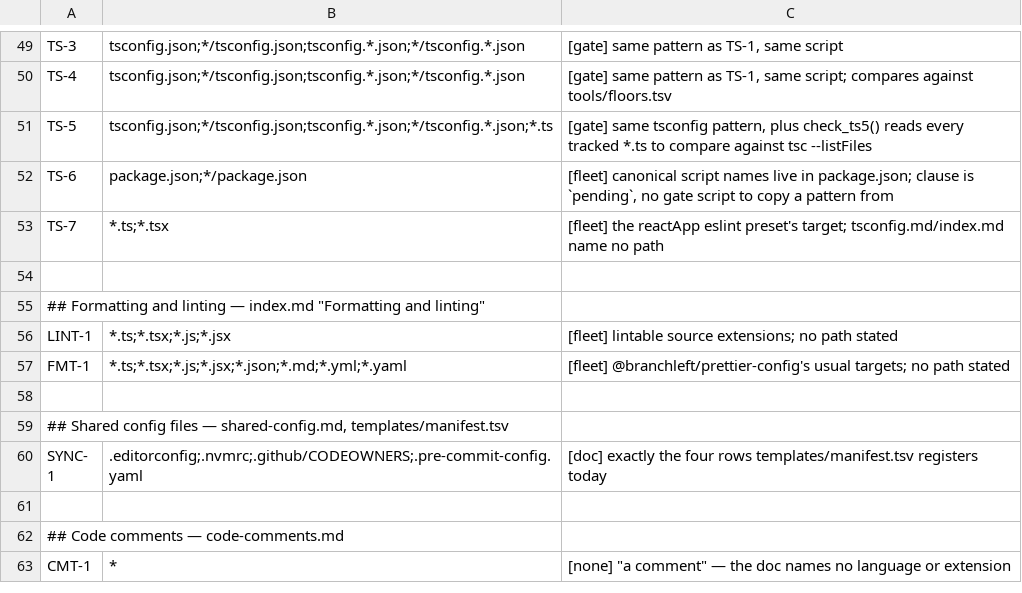
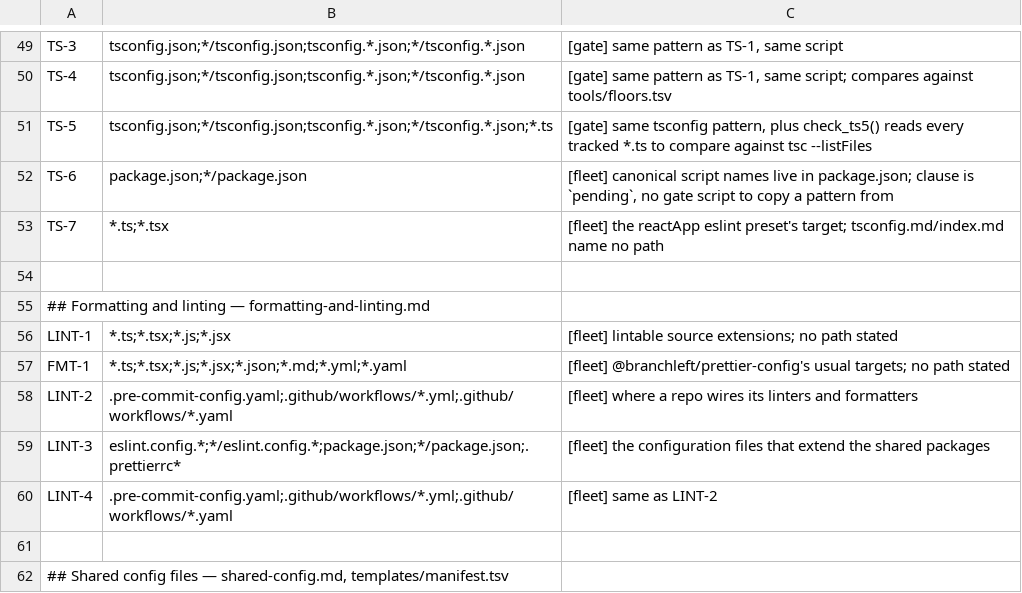
Before and after one commit to branchLeft/standards, a TSV file: tools/clause-paths.tsv, drawn as a sheet; only a part is shown, gaps mark what is left out; the shorter side is filled out with more unchanged rows.

```diff
--- a/tools/clause-paths.tsv
+++ b/tools/clause-paths.tsv
@@ -54,5 +54,8 @@ TS-7	*.ts;*.tsx	[fleet] the reactApp eslint preset's target; tsconfig.md/index.m
 
-## Formatting and linting — index.md "Formatting and linting"
+## Formatting and linting — formatting-and-linting.md
 LINT-1	*.ts;*.tsx;*.js;*.jsx	[fleet] lintable source extensions; no path stated
 FMT-1	*.ts;*.tsx;*.js;*.jsx;*.json;*.md;*.yml;*.yaml	[fleet] @branchleft/prettier-config's usual targets; no path stated
+LINT-2	.pre-commit-config.yaml;.github/workflows/*.yml;.github/workflows/*.yaml	[fleet] where a repo wires its linters and formatters
+LINT-3	eslint.config.*;*/eslint.config.*;package.json;*/package.json;.prettierrc*	[fleet] the configuration files that extend the shared packages
+LINT-4	.pre-commit-config.yaml;.github/workflows/*.yml;.github/workflows/*.yaml	[fleet] same as LINT-2
 
```
Also changed, not shown: 2 other files.
